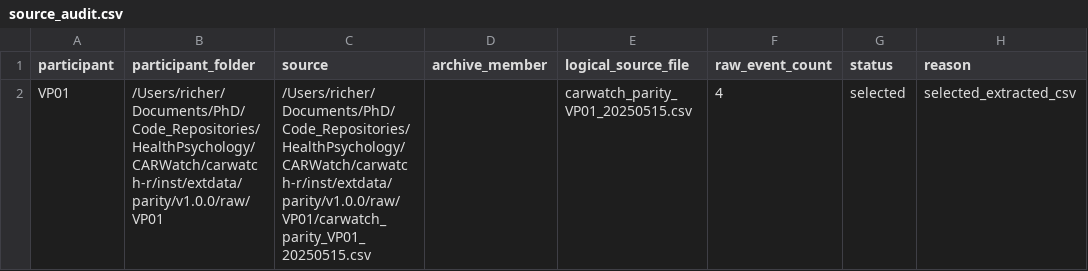
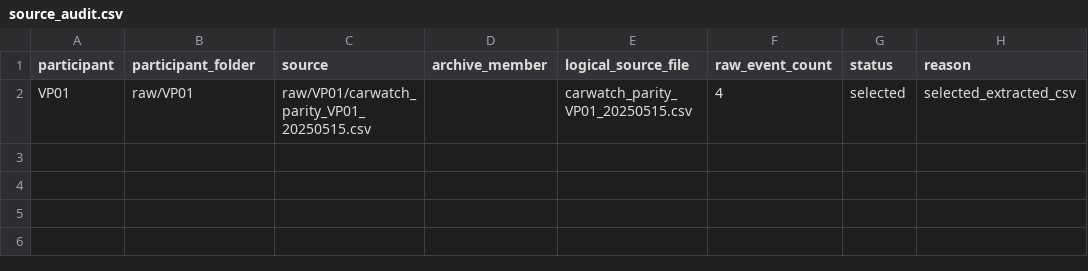
Before and after one commit to carwatch-tools/carwatch-r, a CSV file: inst/extdata/parity/v1.0.0/source_audit.csv, drawn as a sheet.

Commit message:
Fix parity workflow setup

```diff
--- a/inst/extdata/parity/v1.0.0/source_audit.csv
+++ b/inst/extdata/parity/v1.0.0/source_audit.csv
@@ -1,2 +1,2 @@
 participant,participant_folder,source,archive_member,logical_source_file,raw_event_count,status,reason
-VP01,/Users/richer/Documents/PhD/Code_Repositories/HealthPsychology/CARWatch/carwatch-r/inst/extdata/parity/v1.0.0/raw/VP01,/Users/richer/Documents/PhD/Code_Repositories/HealthPsychology/CARWatch/carwatch-r/inst/extdata/parity/v1.0.0/raw/VP01/carwatch_parity_VP01_20250515.csv,,carwatch_parity_VP01_20250515.csv,4,selected,selected_extracted_csv
+VP01,raw/VP01,raw/VP01/carwatch_parity_VP01_20250515.csv,,carwatch_parity_VP01_20250515.csv,4,selected,selected_extracted_csv
```
Also changed, not shown: 2 other files.
